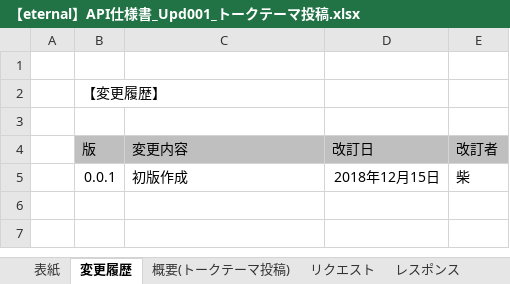
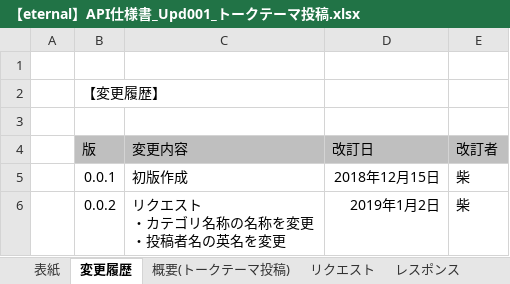
Before and after one commit to eternalhiima/documents, an Excel workbook: 20.開発/60.API/20.API仕様書/【eternal】API仕様書_Upd001_トークテーマ投稿.xlsx, sheet 変更履歴, drawn as a sheet; values as stored, in another font and other column widths than the file's, no borders; ↵ is a line break in a cell; the diff names each change by its address in the sheet, - before the commit and + after, or states it on an @@ line.

```diff
--- a/20.開発/60.API/20.API仕様書/【eternal】API仕様書_Upd001_トークテーマ投稿.xlsx (sheet 変更履歴)
+++ b/20.開発/60.API/20.API仕様書/【eternal】API仕様書_Upd001_トークテーマ投稿.xlsx (sheet 変更履歴)
+row 6:  | 0.0.2 | リクエスト ↵ ・カテゴリ名称の名称を変更 ↵ ・投稿者名の英名を変更 | 2019年1月2日 | 柴
```
Also changed, not shown: sheet リクエスト, sheet 表紙, charts or pictures.
